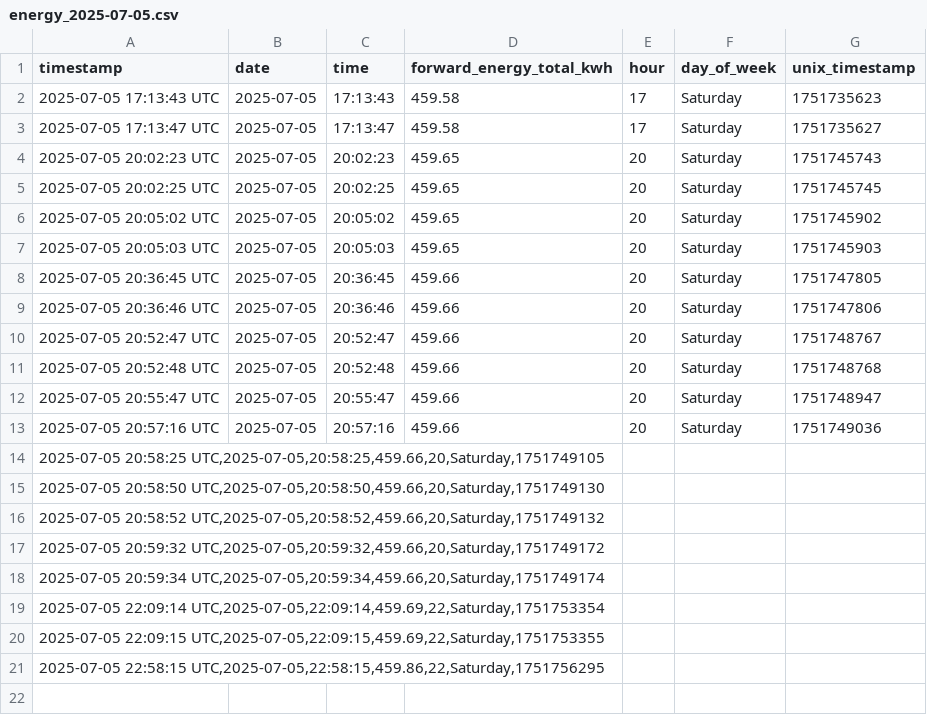
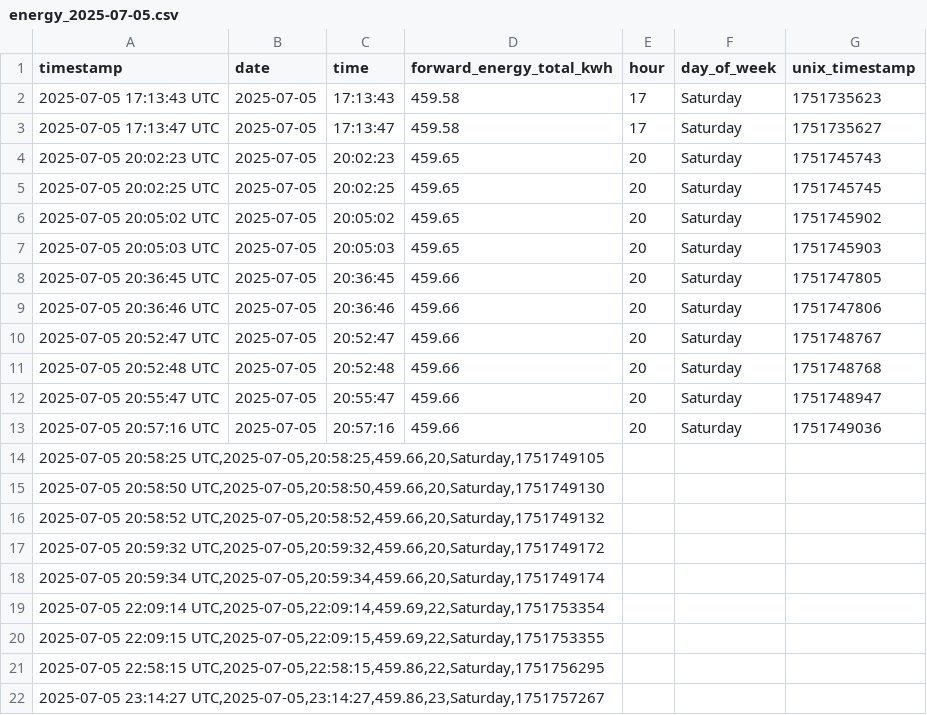
Before and after one commit to Youssef2id/tuya_energy_logger, a CSV file: data/daily/energy_2025-07-05.csv, drawn as a sheet.

```diff
--- a/data/daily/energy_2025-07-05.csv
+++ b/data/daily/energy_2025-07-05.csv
@@ -21 +21,2 @@ timestamp;date;time;forward_energy_total_kwh;hour;day_of_week;unix_timestamp
 2025-07-05 22:58:15 UTC,2025-07-05,22:58:15,459.86,22,Saturday,1751756295
+2025-07-05 23:14:27 UTC,2025-07-05,23:14:27,459.86,23,Saturday,1751757267
```
Also changed, not shown: 3 other files.
